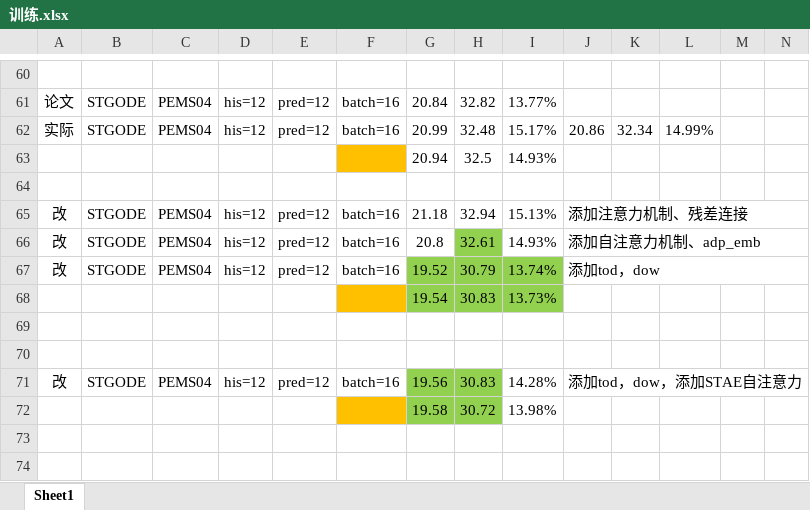
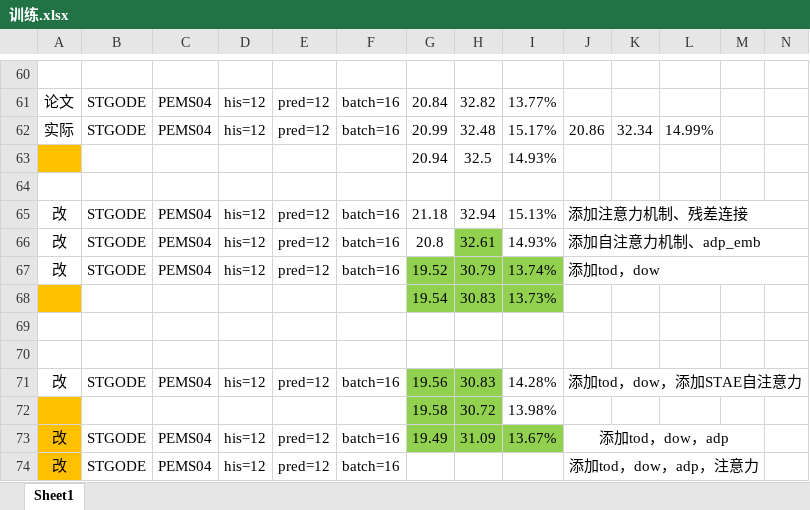
Before and after one commit to turmony/ModelInfo, an Excel workbook: 训练.xlsx, sheet Sheet1, drawn as a sheet; only a part is shown, gaps mark what is left out; values as stored, in another font and other column widths than the file's, no borders; rows hold the shown columns only; the diff names each change by its address in the sheet, - before the commit and + after, or states it on an @@ line.

Commit message:
add

```diff
--- a/训练.xlsx (sheet Sheet1)
+++ b/训练.xlsx (sheet Sheet1)
-A63 fill: none
+A63 fill: #FFC000
-F63 fill: #FFC000
+F63 fill: none
-A68 fill: none
+A68 fill: #FFC000
-F68 fill: #FFC000
+F68 fill: none
-A72 fill: none
+A72 fill: #FFC000
-F72 fill: #FFC000
+F72 fill: none
+row 73: 改 | STGODE | PEMS04 | his=12 | pred=12 | batch=16 | 19.49 | 31.09 | 13.67% | 添加tod，dow，adp
+row 74: 改 | STGODE | PEMS04 | his=12 | pred=12 | batch=16 |  |  |  | 添加tod，dow，adp，注意力
```
